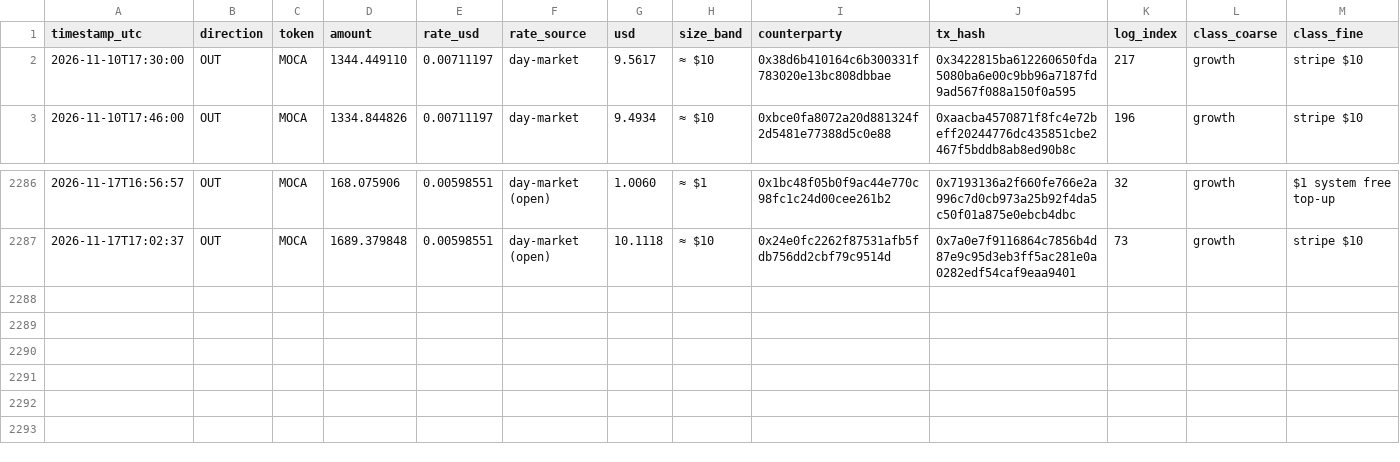
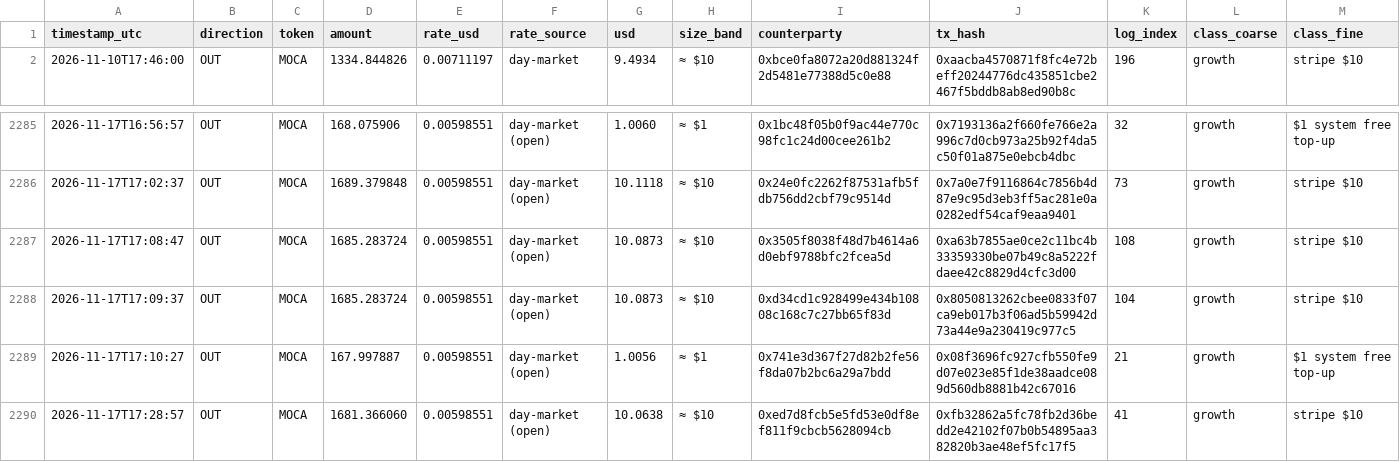
Before and after one commit to Agentic-Po/skill-payout-dashboard, a CSV file: transfers_export.csv, drawn as a sheet; only a part is shown, gaps mark what is left out.

```diff
--- a/transfers_export.csv
+++ b/transfers_export.csv
@@ -1,3 +1,2 @@
 timestamp_utc,direction,token,amount,rate_usd,rate_source,usd,size_band,counterparty,tx_hash,log_index,class_coarse,class_fine
-2026-11-10T17:30:00,OUT,MOCA,1344.449110,0.00711197,day-market,9.5617,≈ $10,0x38d6b410164c6b300331f783020e13bc808dbbae,0x3422815ba612260650fda5080ba6e00c9bb96a7187fd9ad567f088a150f0a595,217,growth,stripe $10
 2026-11-10T17:46:00,OUT,MOCA,1334.844826,0.00711197,day-market,9.4934,≈ $10,0xbce0fa8072a20d881324f2d5481e77388d5c0e88,0xaacba4570871f8fc4e72beff20244776dc435851cbe2467f5bddb8ab8ed90b8c,196,growth,stripe $10
@@ -2287 +2286,5 @@ timestamp_utc,direction,token,amount,rate_usd,rate_source,usd,size_band,counterp
 2026-11-17T17:02:37,OUT,MOCA,1689.379848,0.00598551,day-market (open),10.1118,≈ $10,0x24e0fc2262f87531afb5fdb756dd2cbf79c9514d,0x7a0e7f9116864c7856b4d87e9c95d3eb3ff5ac281e0a0282edf54caf9eaa9401,73,growth,stripe $10
+2026-11-17T17:08:47,OUT,MOCA,1685.283724,0.00598551,day-market (open),10.0873,≈ $10,0x3505f8038f48d7b4614a6d0ebf9788bfc2fcea5d,0xa63b7855ae0ce2c11bc4b33359330be07b49c8a5222fdaee42c8829d4cfc3d00,108,growth,stripe $10
+2026-11-17T17:09:37,OUT,MOCA,1685.283724,0.00598551,day-market (open),10.0873,≈ $10,0xd34cd1c928499e434b10808c168c7c27bb65f83d,0x8050813262cbee0833f07ca9eb017b3f06ad5b59942d73a44e9a230419c977c5,104,growth,stripe $10
+2026-11-17T17:10:27,OUT,MOCA,167.997887,0.00598551,day-market (open),1.0056,≈ $1,0x741e3d367f27d82b2fe56f8da07b2bc6a29a7bdd,0x08f3696fc927cfb550fe9d07e023e85f1de38aadce089d560db8881b42c67016,21,growth,$1 system free top-up
+2026-11-17T17:28:57,OUT,MOCA,1681.366060,0.00598551,day-market (open),10.0638,≈ $10,0xed7d8fcb5e5fd53e0df8ef811f9cbcb5628094cb,0xfb32862a5fc78fb2d36bedd2e42102f07b0b54895aa382820b3ae48ef5fc17f5,41,growth,stripe $10
```
Also changed, not shown: 58 other files.
